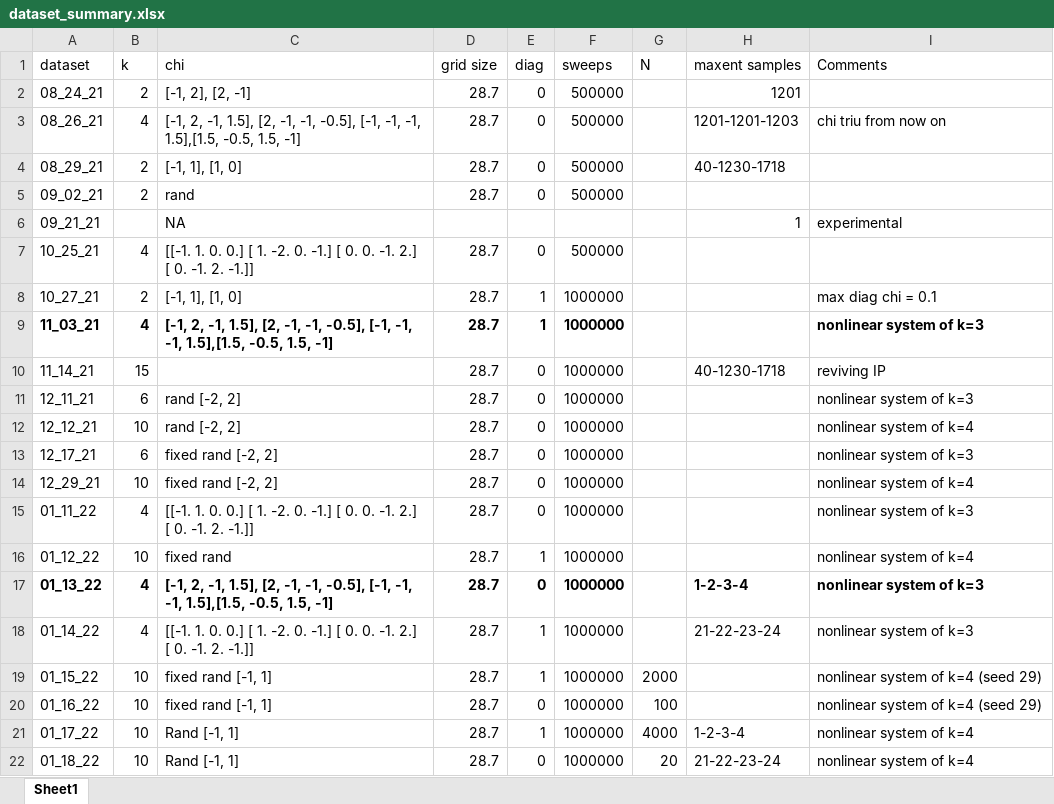
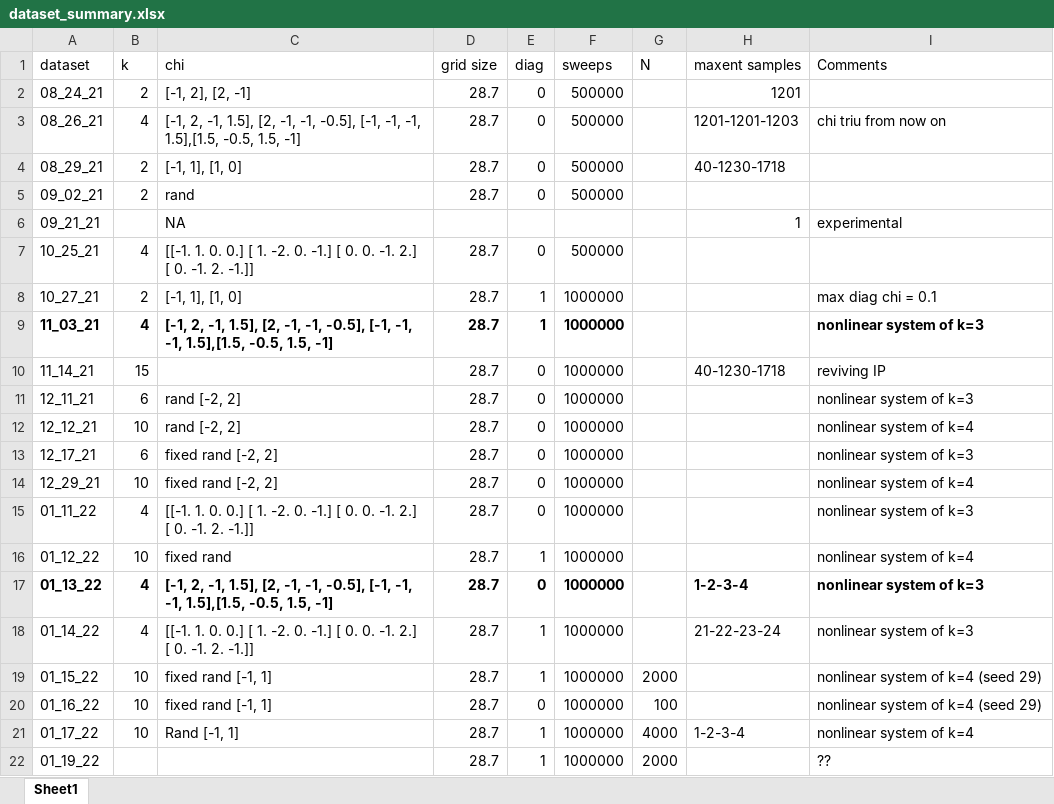
Before and after one commit to ERSchultz/sequences_to_contact_maps, an Excel workbook: dataset_summary.xlsx, sheet Sheet1, drawn as a sheet; values as stored, in another font and other column widths than the file's, no borders; table styles not drawn; removed rows and columns are numbered as before the commit, all else as after; the diff names each change by its address in the sheet, - before the commit and + after, or states it on an @@ line.

```diff
--- a/dataset_summary.xlsx (sheet Sheet1)
+++ b/dataset_summary.xlsx (sheet Sheet1)
-row 22: 01_18_22 | 10 | Rand [-1, 1] | 28.7 | 0 | 1000000 | 20 | 21-22-23-24 | nonlinear system of k=4
+row 22: 01_19_22 |  |  | 28.7 | 1 | 1000000 | 2000 |  | ??
```
Also changed, not shown: 11 other files.
